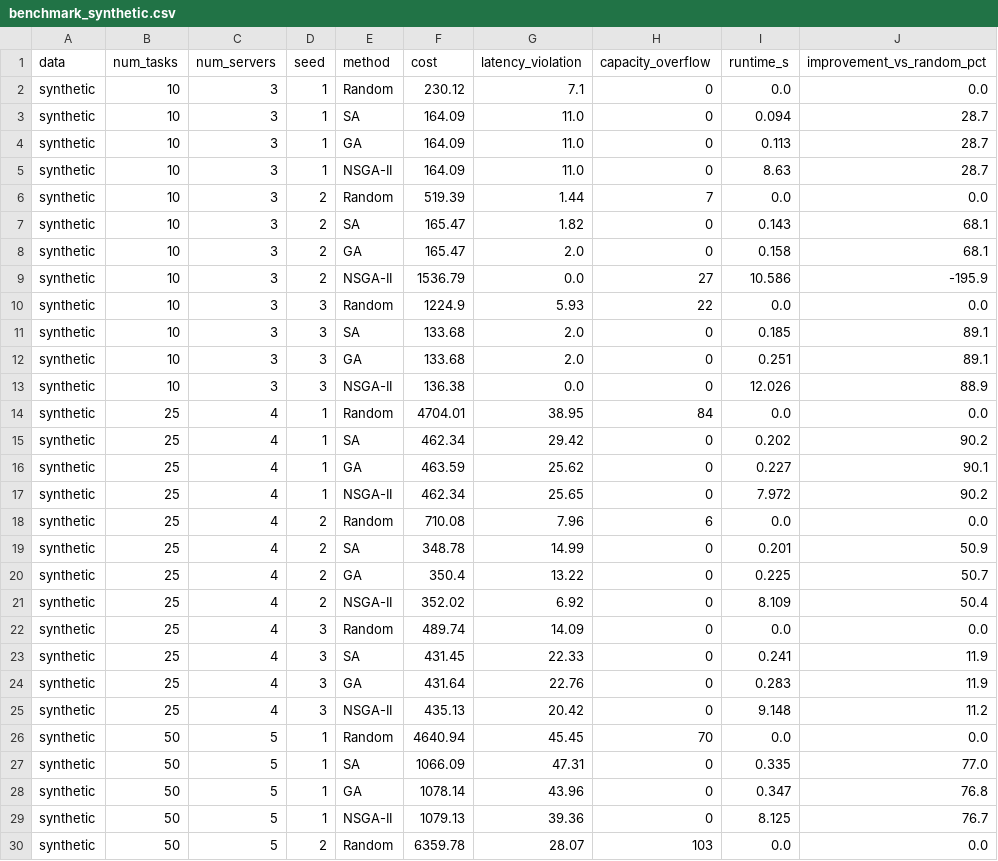
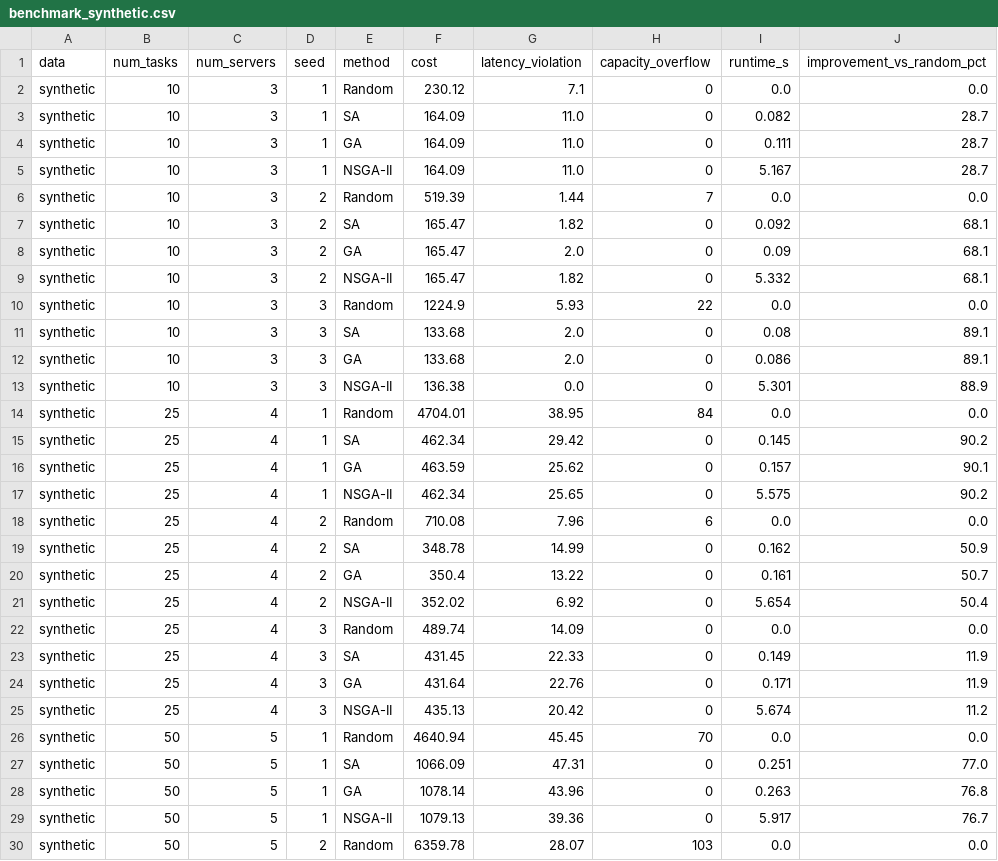
Before and after one commit to vyshnavi-1550/QEDGE-OPT-Quantum-Assisted-Edge-Resource-Allocation, a CSV file: benchmark_synthetic.csv, drawn as a sheet; only a part is shown; the diff covers the shown part only.

Commit message:
Fix NSGA-II compromise selection; rerun synthetic benchmark

```diff
--- a/benchmark_synthetic.csv
+++ b/benchmark_synthetic.csv
@@ -2,29 +2,29 @@ data,num_tasks,num_servers,seed,method,cost,latency_violation,capacity_overflow,
 synthetic,10,3,1,Random,230.12,7.1,0,0.0,0.0
-synthetic,10,3,1,SA,164.09,11.0,0,0.094,28.7
-synthetic,10,3,1,GA,164.09,11.0,0,0.113,28.7
-synthetic,10,3,1,NSGA-II,164.09,11.0,0,8.63,28.7
+synthetic,10,3,1,SA,164.09,11.0,0,0.082,28.7
+synthetic,10,3,1,GA,164.09,11.0,0,0.111,28.7
+synthetic,10,3,1,NSGA-II,164.09,11.0,0,5.167,28.7
 synthetic,10,3,2,Random,519.39,1.44,7,0.0,0.0
-synthetic,10,3,2,SA,165.47,1.82,0,0.143,68.1
-synthetic,10,3,2,GA,165.47,2.0,0,0.158,68.1
-synthetic,10,3,2,NSGA-II,1536.79,0.0,27,10.586,-195.9
+synthetic,10,3,2,SA,165.47,1.82,0,0.092,68.1
+synthetic,10,3,2,GA,165.47,2.0,0,0.09,68.1
+synthetic,10,3,2,NSGA-II,165.47,1.82,0,5.332,68.1
 synthetic,10,3,3,Random,1224.9,5.93,22,0.0,0.0
-synthetic,10,3,3,SA,133.68,2.0,0,0.185,89.1
-synthetic,10,3,3,GA,133.68,2.0,0,0.251,89.1
-synthetic,10,3,3,NSGA-II,136.38,0.0,0,12.026,88.9
+synthetic,10,3,3,SA,133.68,2.0,0,0.08,89.1
+synthetic,10,3,3,GA,133.68,2.0,0,0.086,89.1
+synthetic,10,3,3,NSGA-II,136.38,0.0,0,5.301,88.9
 synthetic,25,4,1,Random,4704.01,38.95,84,0.0,0.0
-synthetic,25,4,1,SA,462.34,29.42,0,0.202,90.2
-synthetic,25,4,1,GA,463.59,25.62,0,0.227,90.1
-synthetic,25,4,1,NSGA-II,462.34,25.65,0,7.972,90.2
+synthetic,25,4,1,SA,462.34,29.42,0,0.145,90.2
+synthetic,25,4,1,GA,463.59,25.62,0,0.157,90.1
+synthetic,25,4,1,NSGA-II,462.34,25.65,0,5.575,90.2
 synthetic,25,4,2,Random,710.08,7.96,6,0.0,0.0
-synthetic,25,4,2,SA,348.78,14.99,0,0.201,50.9
-synthetic,25,4,2,GA,350.4,13.22,0,0.225,50.7
-synthetic,25,4,2,NSGA-II,352.02,6.92,0,8.109,50.4
+synthetic,25,4,2,SA,348.78,14.99,0,0.162,50.9
+synthetic,25,4,2,GA,350.4,13.22,0,0.161,50.7
+synthetic,25,4,2,NSGA-II,352.02,6.92,0,5.654,50.4
 synthetic,25,4,3,Random,489.74,14.09,0,0.0,0.0
-synthetic,25,4,3,SA,431.45,22.33,0,0.241,11.9
-synthetic,25,4,3,GA,431.64,22.76,0,0.283,11.9
-synthetic,25,4,3,NSGA-II,435.13,20.42,0,9.148,11.2
+synthetic,25,4,3,SA,431.45,22.33,0,0.149,11.9
+synthetic,25,4,3,GA,431.64,22.76,0,0.171,11.9
+synthetic,25,4,3,NSGA-II,435.13,20.42,0,5.674,11.2
 synthetic,50,5,1,Random,4640.94,45.45,70,0.0,0.0
-synthetic,50,5,1,SA,1066.09,47.31,0,0.335,77.0
-synthetic,50,5,1,GA,1078.14,43.96,0,0.347,76.8
-synthetic,50,5,1,NSGA-II,1079.13,39.36,0,8.125,76.7
+synthetic,50,5,1,SA,1066.09,47.31,0,0.251,77.0
+synthetic,50,5,1,GA,1078.14,43.96,0,0.263,76.8
+synthetic,50,5,1,NSGA-II,1079.13,39.36,0,5.917,76.7
 synthetic,50,5,2,Random,6359.78,28.07,103,0.0,0.0
```
Also changed, not shown: 15 edited cells elsewhere in this file, qaoa_synthetic.csv, 4 other files.
